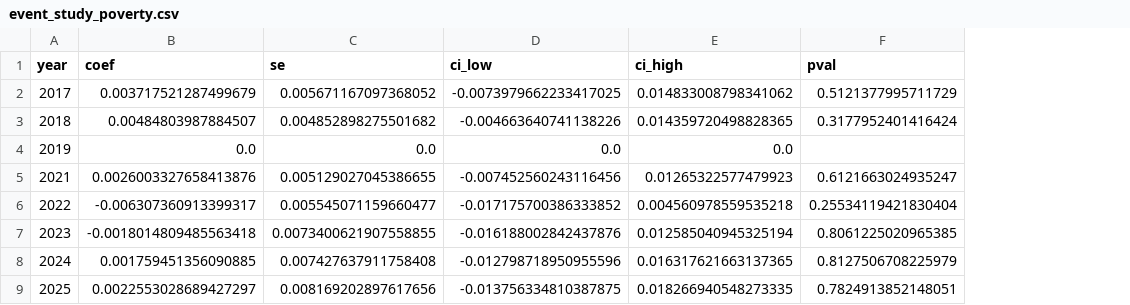
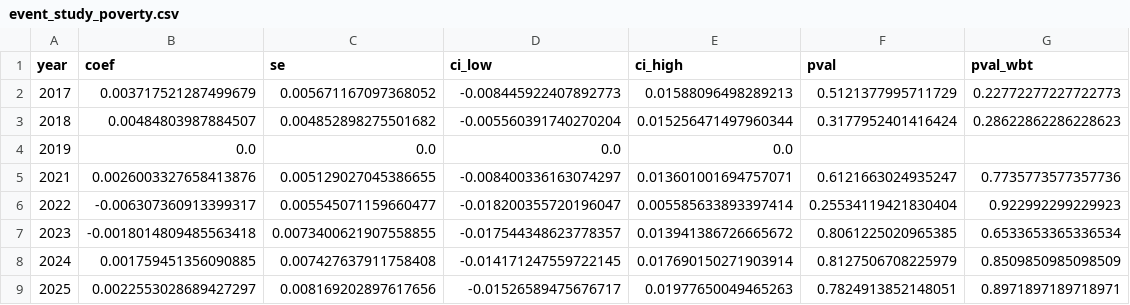
Before and after one commit to DianaElisa02/IMVmasterthesis, a CSV file: output/event_study/event_study_poverty.csv, drawn as a sheet; the diff names each change by its address in the sheet, - before the commit and + after, or states it on an @@ line.

```diff
--- a/output/event_study/event_study_poverty.csv
+++ b/output/event_study/event_study_poverty.csv
+column G (pval_wbt), rows 2-9: 0.22772277227722773 | 0.28622862286228623 |  | 0.7735773577357736 | 0.922992299229923 | 0.6533653365336534 | 0.8509850985098509 | 0.8971897189718971
-D2 (ci_low): -0.0073979662233417025
+D2 (ci_low): -0.008445922407892773
-E2 (ci_high): 0.014833008798341062
+E2 (ci_high): 0.01588096498289213
-D3 (ci_low): -0.004663640741138226
+D3 (ci_low): -0.005560391740270204
-E3 (ci_high): 0.014359720498828365
+E3 (ci_high): 0.015256471497960344
-D5 (ci_low): -0.007452560243116456
+D5 (ci_low): -0.008400336163074297
-E5 (ci_high): 0.01265322577479923
+E5 (ci_high): 0.013601001694757071
-D6 (ci_low): -0.017175700386333852
+D6 (ci_low): -0.018200355720196047
-E6 (ci_high): 0.004560978559535218
+E6 (ci_high): 0.005585633893397414
-D7 (ci_low): -0.016188002842437876
+D7 (ci_low): -0.017544348623778357
-E7 (ci_high): 0.012585040945325194
+E7 (ci_high): 0.013941386726665672
-D8 (ci_low): -0.012798718950955596
+D8 (ci_low): -0.014171247559722145
-E8 (ci_high): 0.016317621663137365
+E8 (ci_high): 0.017690150271903914
-D9 (ci_low): -0.013756334810387875
+D9 (ci_low): -0.01526589475676717
-E9 (ci_high): 0.018266940548273335
+E9 (ci_high): 0.01977650049465263
```
Also changed, not shown: output/event_study/event_study_income_net_annual.csv, output/event_study/event_study_matdep.csv, 5 other files.
